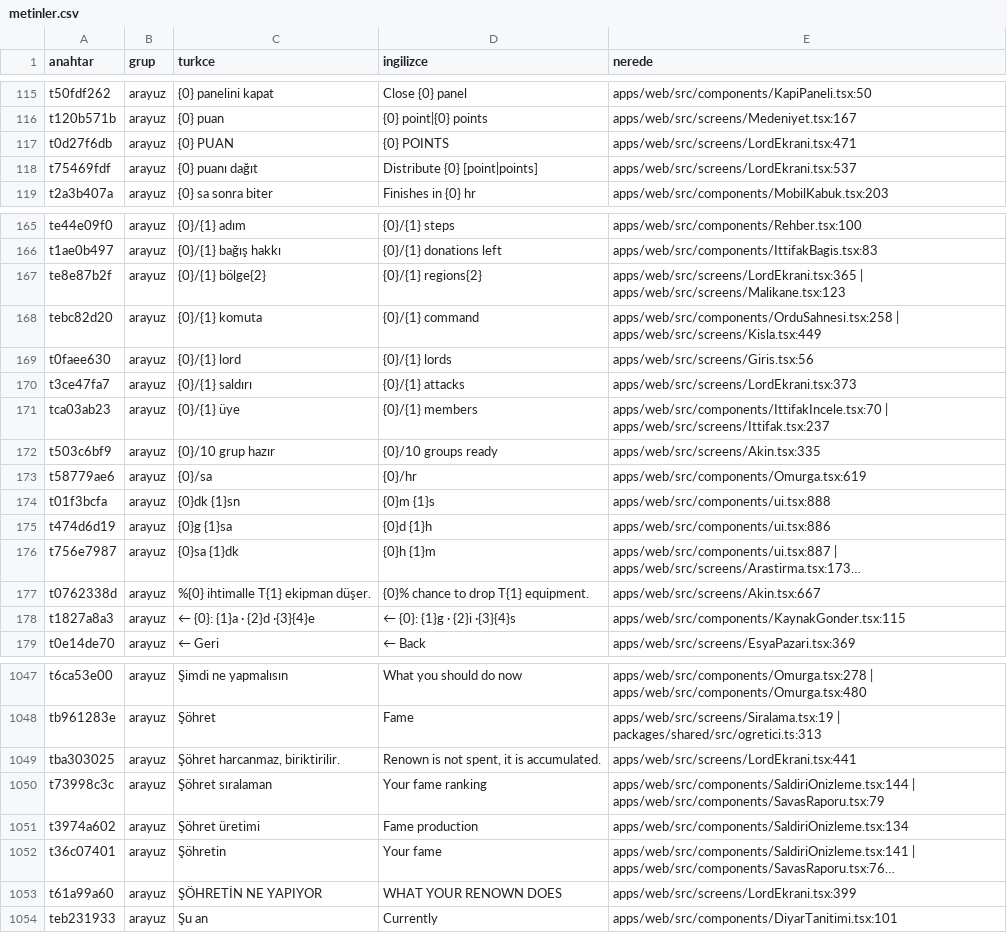
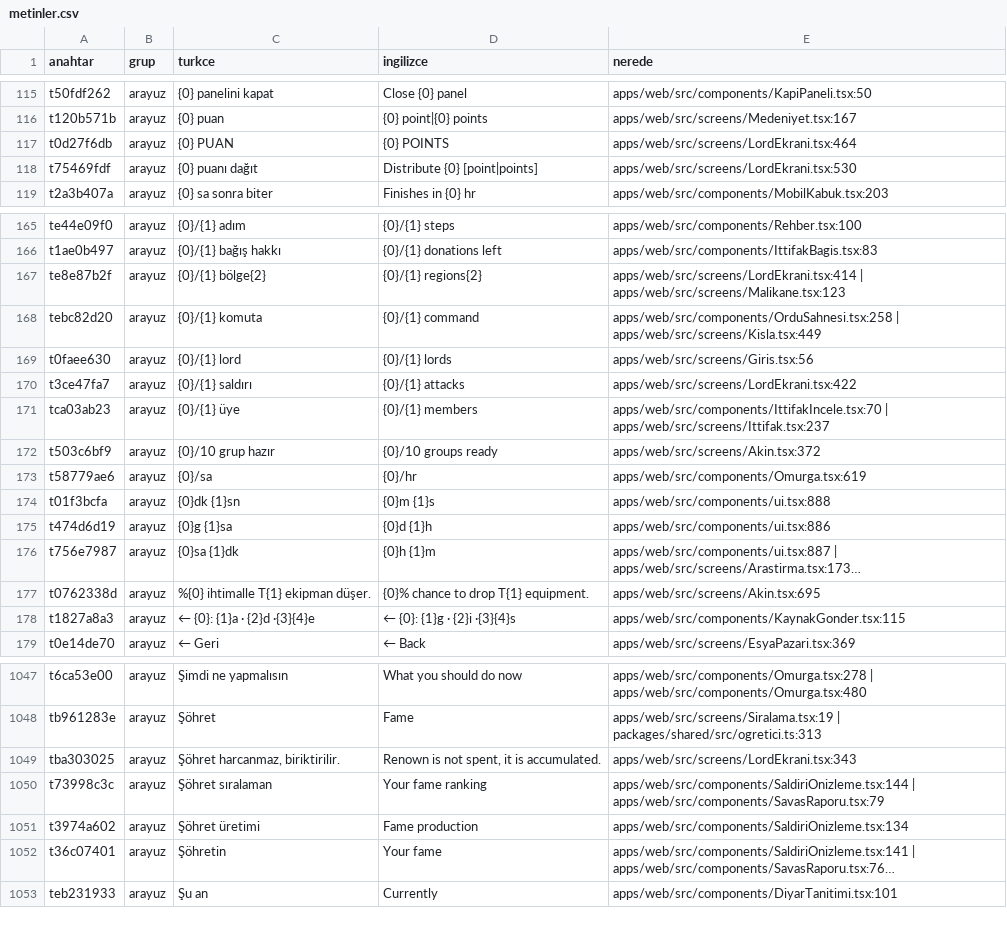
Before and after one commit to impasky/Testlord, a CSV file: ceviri/metinler.csv, drawn as a sheet; only a part is shown, gaps mark what is left out; long unchanged cells end in …; the diff covers the shown part only; the diff names each change by its address in the sheet, - before the commit and + after, or states it on an @@ line.

```diff
--- a/ceviri/metinler.csv
+++ b/ceviri/metinler.csv
-E117 (nerede): apps/web/src/screens/LordEkrani.tsx:471
+E117 (nerede): apps/web/src/screens/LordEkrani.tsx:464
-E118 (nerede): apps/web/src/screens/LordEkrani.tsx:537
+E118 (nerede): apps/web/src/screens/LordEkrani.tsx:530
-E167 (nerede): apps/web/src/screens/LordEkrani.tsx:365 | apps/web/src/screens/Malikane.tsx:123
+E167 (nerede): apps/web/src/screens/LordEkrani.tsx:414 | apps/web/src/screens/Malikane.tsx:123
-E170 (nerede): apps/web/src/screens/LordEkrani.tsx:373
+E170 (nerede): apps/web/src/screens/LordEkrani.tsx:422
-E172 (nerede): apps/web/src/screens/Akin.tsx:335
+E172 (nerede): apps/web/src/screens/Akin.tsx:372
-E177 (nerede): apps/web/src/screens/Akin.tsx:667
+E177 (nerede): apps/web/src/screens/Akin.tsx:695
-E1049 (nerede): apps/web/src/screens/LordEkrani.tsx:441
+E1049 (nerede): apps/web/src/screens/LordEkrani.tsx:343
-row 1053: t61a99a60 | arayuz | ŞÖHRETİN NE YAPIYOR | WHAT YOUR RENOWN DOES | apps/web/src/screens/LordEkrani.tsx:399
```
Also changed, not shown: 53 edited cells elsewhere in this file, 6 other files.
